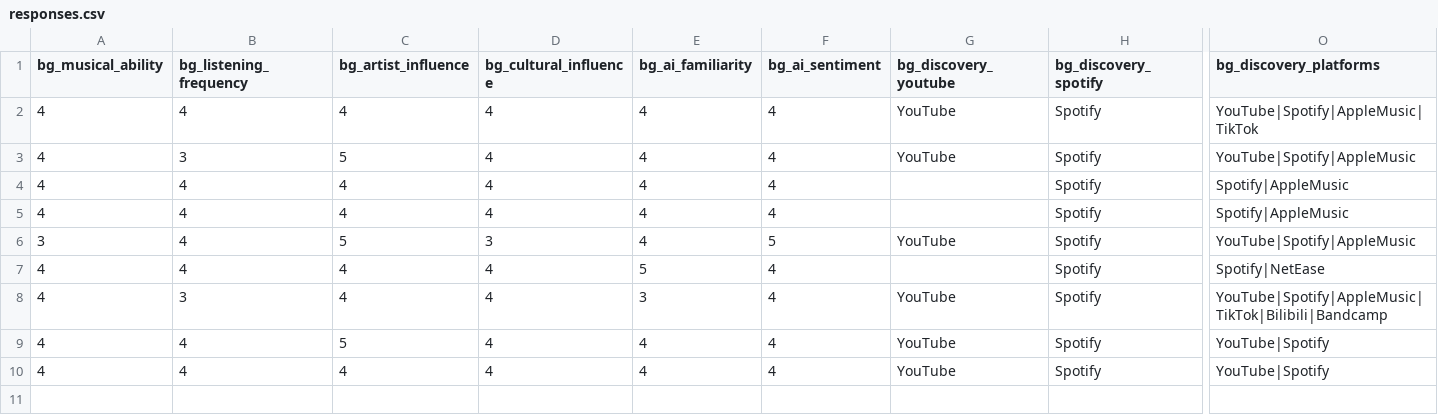
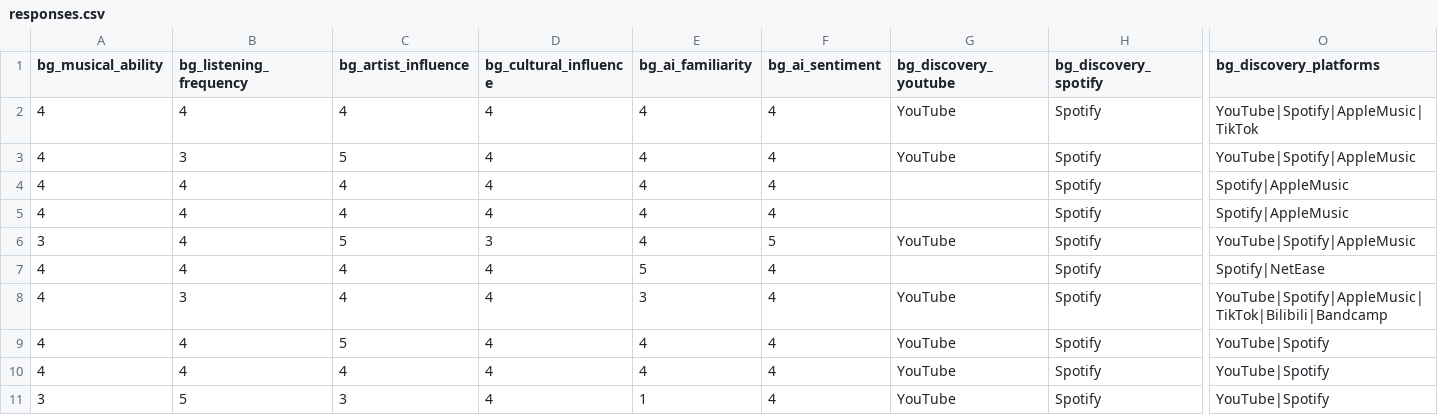
Before and after one commit to honeray/music-survey, a CSV file: responses.csv, drawn as a sheet; only a part is shown, gaps mark what is left out; rows hold the shown columns only; the diff names each change by its address in the sheet, - before the commit and + after, or states it on an @@ line.

Commit message:
survey response 283958

```diff
--- a/responses.csv
+++ b/responses.csv
+row 11: 3 | 5 | 3 | 4 | 1 | 4 | YouTube | Spotify | YouTube|Spotify
```
